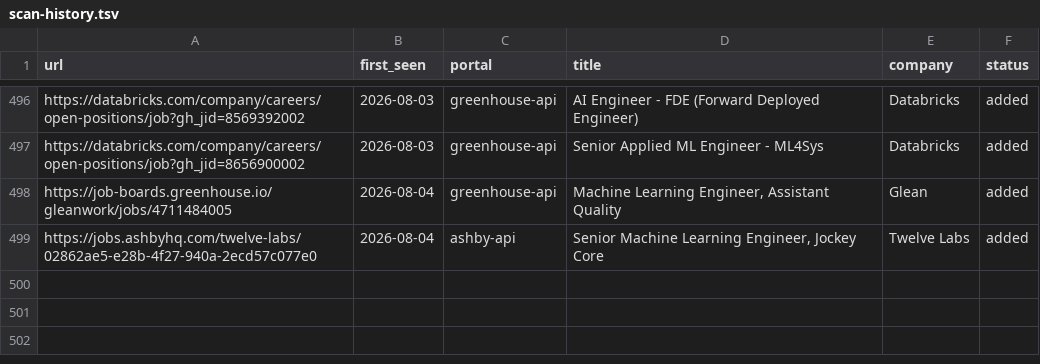
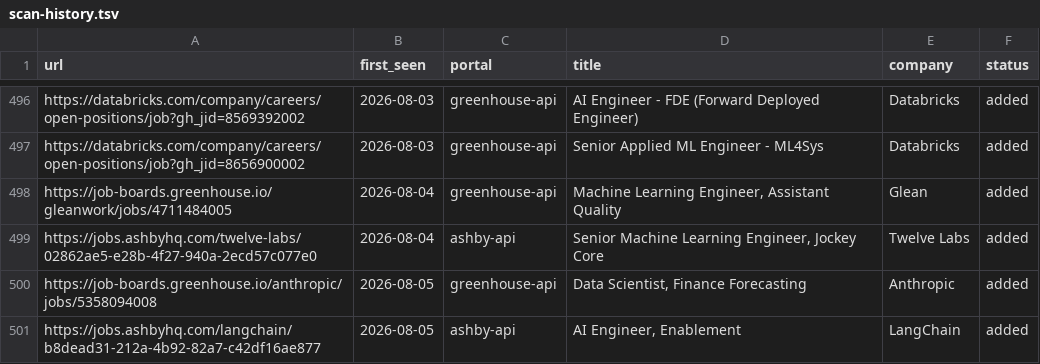
Before and after one commit to jayavardhan8907/AutomateJob, a TSV file: data/scan-history.tsv, drawn as a sheet; only a part is shown, gaps mark what is left out; the diff names each change by its address in the sheet, - before the commit and + after, or states it on an @@ line.

Commit message:
chore: auto-scan 2026-08-05

```diff
--- a/data/scan-history.tsv
+++ b/data/scan-history.tsv
+row 500: https://job-boards.greenhouse.io/anthropic/jobs/5358094008 | 2026-08-05 | greenhouse-api | Data Scientist, Finance Forecasting | Anthropic | added
+row 501: https://jobs.ashbyhq.com/langchain/b8dead31-212a-4b92-82a7-c42df16ae877 | 2026-08-05 | ashby-api | AI Engineer, Enablement | LangChain | added
```
Also changed, not shown: 1 other file.
